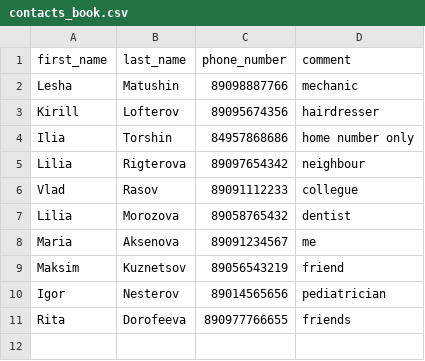
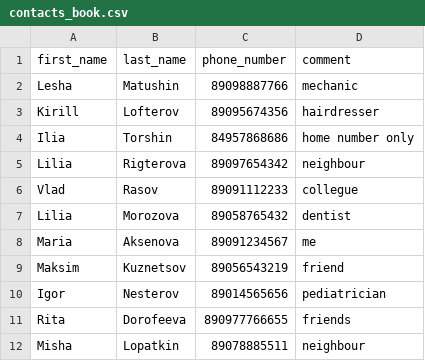
Before and after one commit to afinyshka/PythonCourse, a CSV file: HW_08/phonebook/data/contacts_book.csv, drawn as a sheet; the diff names each change by its address in the sheet, - before the commit and + after, or states it on an @@ line.

Commit message:
export data to csv

```diff
--- a/HW_08/phonebook/data/contacts_book.csv
+++ b/HW_08/phonebook/data/contacts_book.csv
+row 12: Misha | Lopatkin | 89078885511 | neighbour
```
